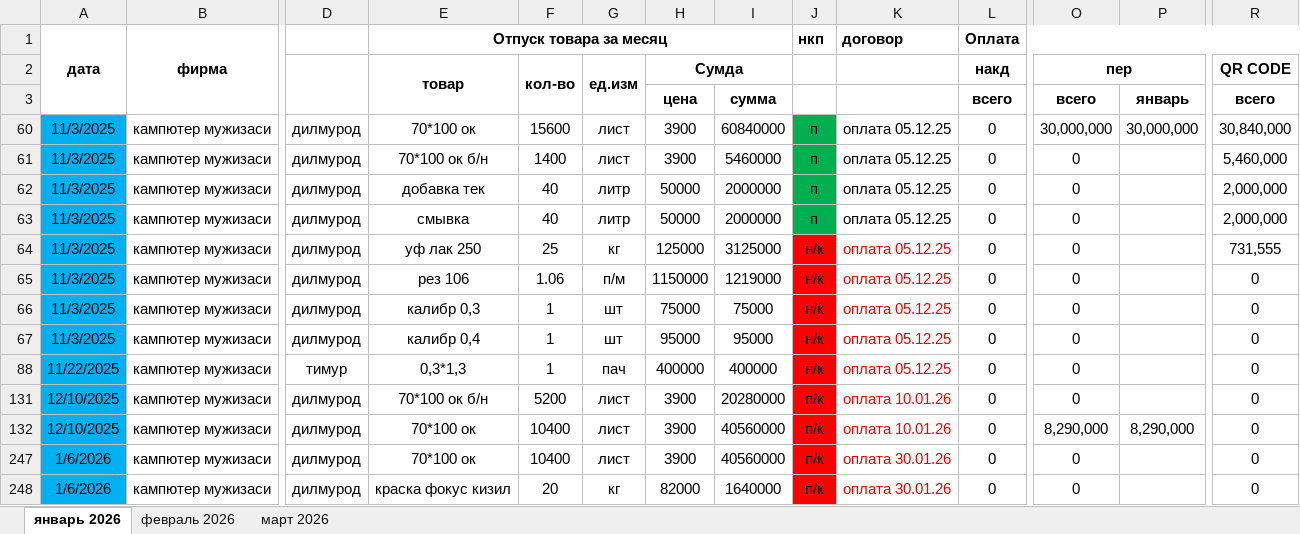
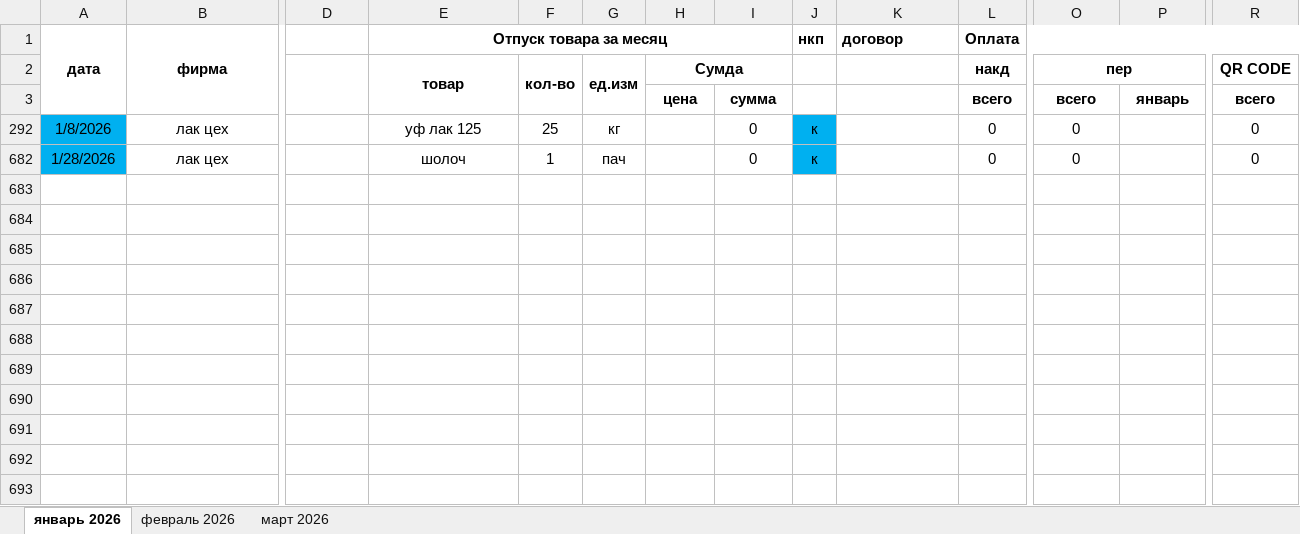
Before and after one commit to rfjnv/crm, an Excel workbook: analytics_2026-03-18.xlsx, sheet январь 2026, drawn as a sheet; only a part is shown, gaps mark what is left out; values as stored, in another font and other column widths than the file's, no borders; removed rows and columns are numbered as before the commit, all else as after; rows hold the shown columns only; the diff names each change by its address in the sheet, - before the commit and + after, or states it on an @@ line.

```diff
--- a/analytics_2026-03-18.xlsx (sheet январь 2026)
+++ b/analytics_2026-03-18.xlsx (sheet январь 2026)
@@ row 60 hidden: 11/3/2025 | кампютер мужизаси | дилмурод | 70*100 ок | 15600 | лист | 3900 | 60840000 | п | оплата 05.12.25 | 0 | 30,000,000 | 30,000,000 | 30,840,000 @@
@@ row 61 hidden: 11/3/2025 | кампютер мужизаси | дилмурод | 70*100 ок б/н | 1400 | лист | 3900 | 5460000 | п | оплата 05.12.25 | 0 | 0 |  | 5,460,000 @@
@@ row 62 hidden: 11/3/2025 | кампютер мужизаси | дилмурод | добавка тек | 40 | литр | 50000 | 2000000 | п | оплата 05.12.25 | 0 | 0 |  | 2,000,000 @@
@@ row 63 hidden: 11/3/2025 | кампютер мужизаси | дилмурод | смывка | 40 | литр | 50000 | 2000000 | п | оплата 05.12.25 | 0 | 0 |  | 2,000,000 @@
@@ row 64 hidden: 11/3/2025 | кампютер мужизаси | дилмурод | уф лак 250 | 25 | кг | 125000 | 3125000 | н/к | оплата 05.12.25 | 0 | 0 |  | 731,555 @@
@@ row 65 hidden: 11/3/2025 | кампютер мужизаси | дилмурод | рез 106 | 1.06 | п/м | 1150000 | 1219000 | н/к | оплата 05.12.25 | 0 | 0 |  | 0 @@
@@ row 66 hidden: 11/3/2025 | кампютер мужизаси | дилмурод | калибр 0,3 | 1 | шт | 75000 | 75000 | н/к | оплата 05.12.25 | 0 | 0 |  | 0 @@
@@ row 67 hidden: 11/3/2025 | кампютер мужизаси | дилмурод | калибр 0,4 | 1 | шт | 95000 | 95000 | н/к | оплата 05.12.25 | 0 | 0 |  | 0 @@
@@ row 88 hidden: 11/22/2025 | кампютер мужизаси | тимур | 0,3*1,3 | 1 | пач | 400000 | 400000 | н/к | оплата 05.12.25 | 0 | 0 |  | 0 @@
@@ row 131 hidden: 12/10/2025 | кампютер мужизаси | дилмурод | 70*100 ок б/н | 5200 | лист | 3900 | 20280000 | п/к | оплата 10.01.26 | 0 | 0 |  | 0 @@
@@ row 132 hidden: 12/10/2025 | кампютер мужизаси | дилмурод | 70*100 ок | 10400 | лист | 3900 | 40560000 | п/к | оплата 10.01.26 | 0 | 8,290,000 | 8,290,000 | 0 @@
@@ row 247 hidden: 1/6/2026 | кампютер мужизаси | дилмурод | 70*100 ок | 10400 | лист | 3900 | 40560000 | п/к | оплата 30.01.26 | 0 | 0 |  | 0 @@
@@ row 248 hidden: 1/6/2026 | кампютер мужизаси | дилмурод | краска фокус кизил | 20 | кг | 82000 | 1640000 | п/к | оплата 30.01.26 | 0 | 0 |  | 0 @@
@@ row 292 unhidden: 1/8/2026 | лак цех |  | уф лак 125 | 25 | кг |  | 0 | к |  | 0 | 0 |  | 0 @@
@@ row 682 unhidden: 1/28/2026 | лак цех |  | шолоч | 1 | пач |  | 0 | к |  | 0 | 0 |  | 0 @@
```
Also changed, not shown: sheet февраль 2026, sheet март 2026, hidden cells, 6 other files.
